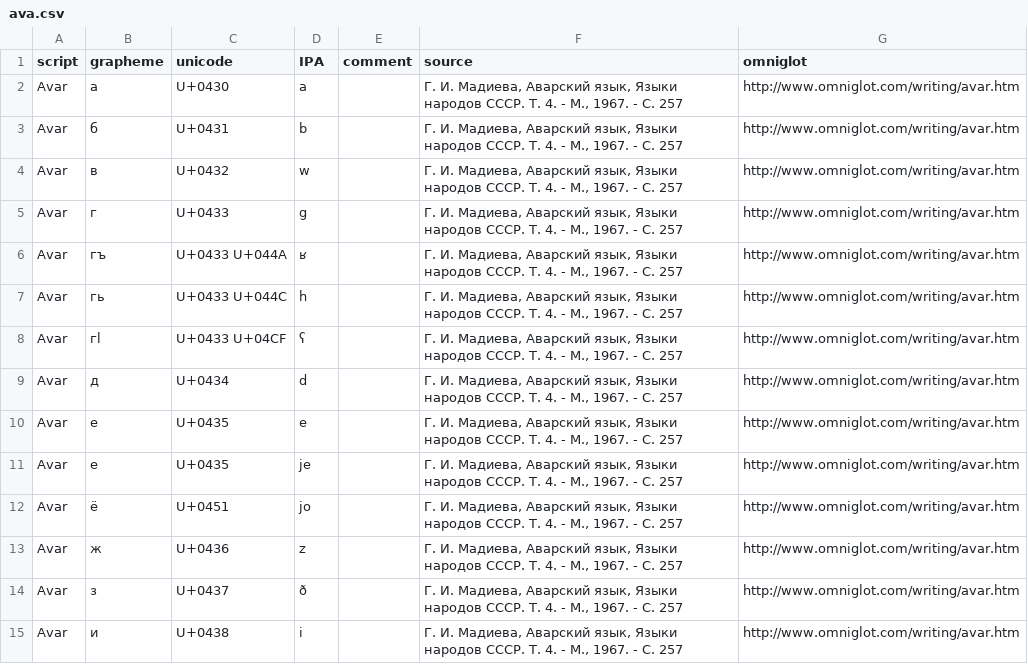
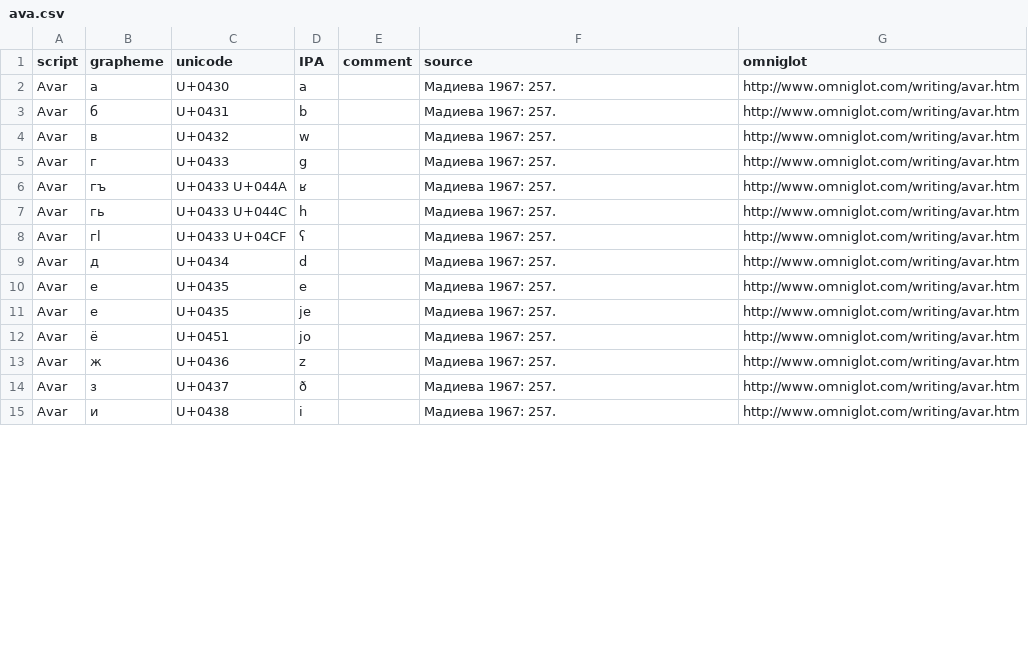
Before and after one commit to ansorox/wwsd-cyrillic-caucasus, a CSV file: ava.csv, drawn as a sheet; only a part is shown; the diff covers the shown part only.

```diff
--- a/ava.csv
+++ b/ava.csv
@@ -1,15 +1,15 @@
 script,grapheme,unicode,IPA,comment,source,omniglot
-Avar,а,U+0430,a,,"Г. И. Мадиева, Аварский язык, Языки народов СССР. Т. 4. - М., 1967. - С. 257",http://www.omniglot.com/writing/avar.htm
-Avar,б,U+0431,b,,"Г. И. Мадиева, Аварский язык, Языки народов СССР. Т. 4. - М., 1967. - С. 257",http://www.omniglot.com/writing/avar.htm
-Avar,в,U+0432,w,,"Г. И. Мадиева, Аварский язык, Языки народов СССР. Т. 4. - М., 1967. - С. 257",http://www.omniglot.com/writing/avar.htm
-Avar,г,U+0433,g,,"Г. И. Мадиева, Аварский язык, Языки народов СССР. Т. 4. - М., 1967. - С. 257",http://www.omniglot.com/writing/avar.htm
-Avar,гъ,U+0433 U+044A,ʁ,,"Г. И. Мадиева, Аварский язык, Языки народов СССР. Т. 4. - М., 1967. - С. 257",http://www.omniglot.com/writing/avar.htm
-Avar,гь,U+0433 U+044C,h,,"Г. И. Мадиева, Аварский язык, Языки народов СССР. Т. 4. - М., 1967. - С. 257",http://www.omniglot.com/writing/avar.htm
-Avar,гӏ,U+0433 U+04CF,ʕ,,"Г. И. Мадиева, Аварский язык, Языки народов СССР. Т. 4. - М., 1967. - С. 257",http://www.omniglot.com/writing/avar.htm
-Avar,д,U+0434,d,,"Г. И. Мадиева, Аварский язык, Языки народов СССР. Т. 4. - М., 1967. - С. 257",http://www.omniglot.com/writing/avar.htm
-Avar,е,U+0435,e,,"Г. И. Мадиева, Аварский язык, Языки народов СССР. Т. 4. - М., 1967. - С. 257",http://www.omniglot.com/writing/avar.htm
-Avar,е,U+0435,je,,"Г. И. Мадиева, Аварский язык, Языки народов СССР. Т. 4. - М., 1967. - С. 257",http://www.omniglot.com/writing/avar.htm
-Avar,ё,U+0451,jo,,"Г. И. Мадиева, Аварский язык, Языки народов СССР. Т. 4. - М., 1967. - С. 257",http://www.omniglot.com/writing/avar.htm
-Avar,ж,U+0436,z,,"Г. И. Мадиева, Аварский язык, Языки народов СССР. Т. 4. - М., 1967. - С. 257",http://www.omniglot.com/writing/avar.htm
-Avar,з,U+0437,ð,,"Г. И. Мадиева, Аварский язык, Языки народов СССР. Т. 4. - М., 1967. - С. 257",http://www.omniglot.com/writing/avar.htm
-Avar,и,U+0438,i,,"Г. И. Мадиева, Аварский язык, Языки народов СССР. Т. 4. - М., 1967. - С. 257",http://www.omniglot.com/writing/avar.htm
+Avar,а,U+0430,a,,Мадиева 1967: 257.,http://www.omniglot.com/writing/avar.htm
+Avar,б,U+0431,b,,Мадиева 1967: 257.,http://www.omniglot.com/writing/avar.htm
+Avar,в,U+0432,w,,Мадиева 1967: 257.,http://www.omniglot.com/writing/avar.htm
+Avar,г,U+0433,g,,Мадиева 1967: 257.,http://www.omniglot.com/writing/avar.htm
+Avar,гъ,U+0433 U+044A,ʁ,,Мадиева 1967: 257.,http://www.omniglot.com/writing/avar.htm
+Avar,гь,U+0433 U+044C,h,,Мадиева 1967: 257.,http://www.omniglot.com/writing/avar.htm
+Avar,гӏ,U+0433 U+04CF,ʕ,,Мадиева 1967: 257.,http://www.omniglot.com/writing/avar.htm
+Avar,д,U+0434,d,,Мадиева 1967: 257.,http://www.omniglot.com/writing/avar.htm
+Avar,е,U+0435,e,,Мадиева 1967: 257.,http://www.omniglot.com/writing/avar.htm
+Avar,е,U+0435,je,,Мадиева 1967: 257.,http://www.omniglot.com/writing/avar.htm
+Avar,ё,U+0451,jo,,Мадиева 1967: 257.,http://www.omniglot.com/writing/avar.htm
+Avar,ж,U+0436,z,,Мадиева 1967: 257.,http://www.omniglot.com/writing/avar.htm
+Avar,з,U+0437,ð,,Мадиева 1967: 257.,http://www.omniglot.com/writing/avar.htm
+Avar,и,U+0438,i,,Мадиева 1967: 257.,http://www.omniglot.com/writing/avar.htm
```
Also changed, not shown: 46 edited cells elsewhere in this file, che.csv, lbe.csv, 5 other files.
